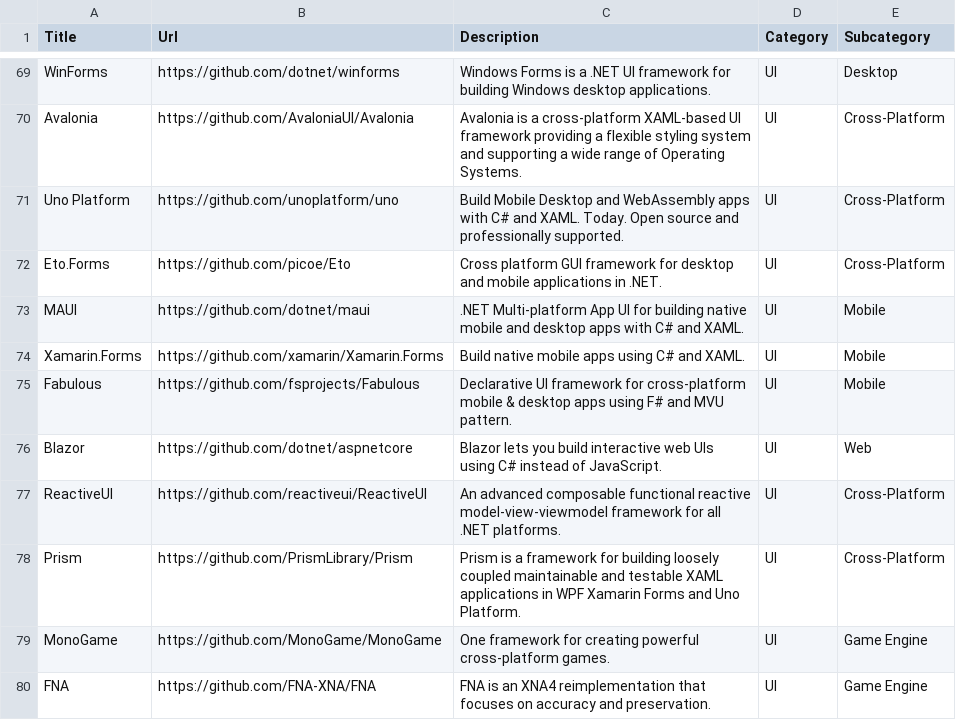
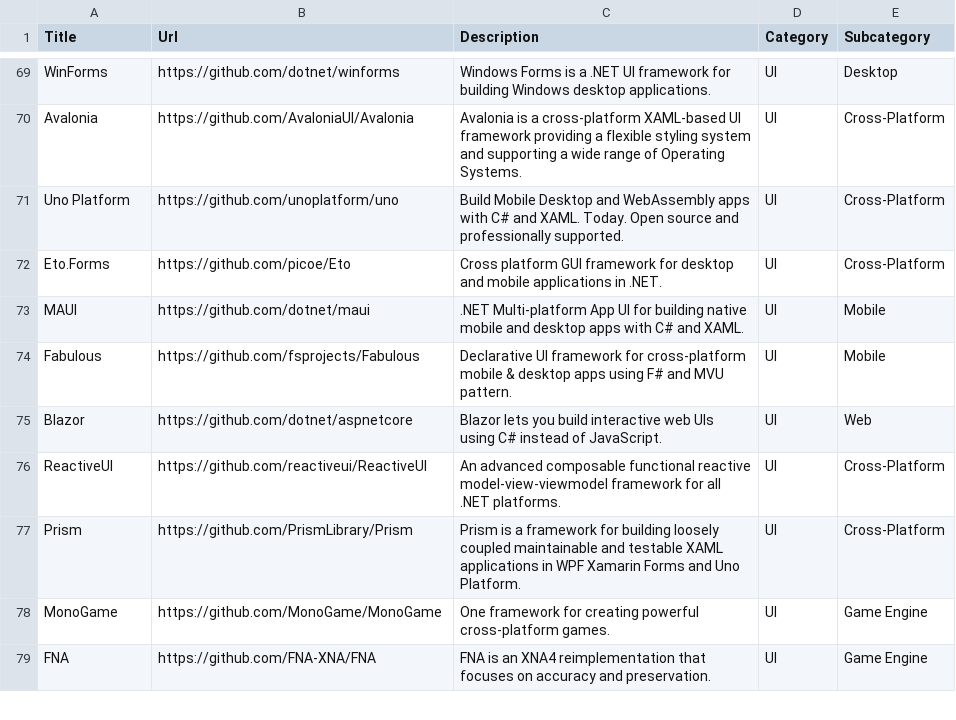
Before and after one commit to aloneguid/awesome-dotnet, a CSV file: links.csv, drawn as a sheet; only a part is shown, gaps mark what is left out.

Commit message:
remove Xamarin.Forms entry from links.csv

```diff
--- a/links.csv
+++ b/links.csv
@@ -73,3 +73,2 @@ Eto.Forms,https://github.com/picoe/Eto,Cross platform GUI framework for desktop
 MAUI,https://github.com/dotnet/maui,.NET Multi-platform App UI for building native mobile and desktop apps with C# and XAML.,UI,Mobile
-Xamarin.Forms,https://github.com/xamarin/Xamarin.Forms,Build native mobile apps using C# and XAML.,UI,Mobile
 Fabulous,https://github.com/fsprojects/Fabulous,Declarative UI framework for cross-platform mobile & desktop apps using F# and MVU pattern.,UI,Mobile
```
